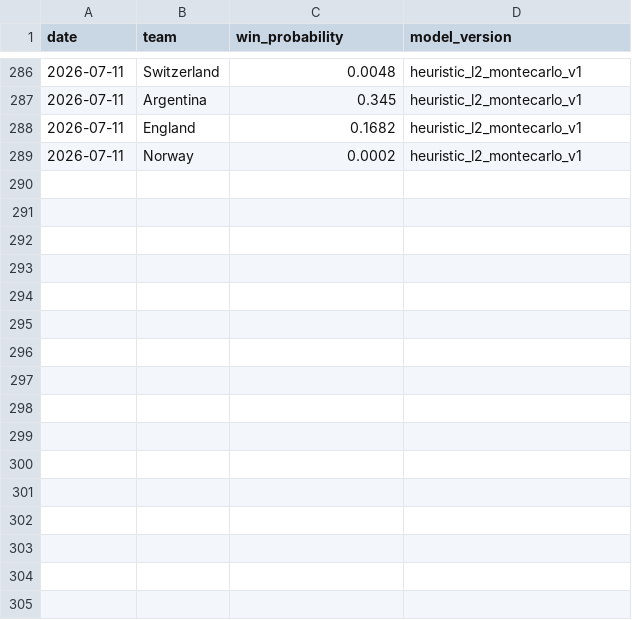
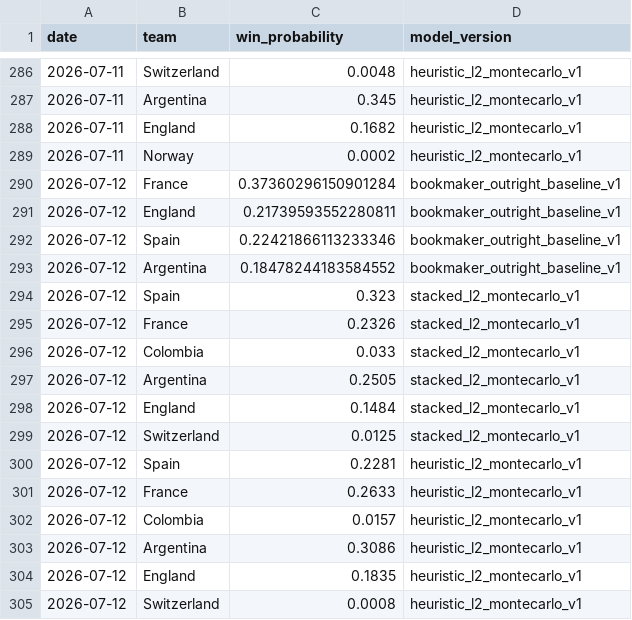
Before and after one commit to dilipna/wc26-mlops, a CSV file: data/predictions/predictions_log.csv, drawn as a sheet; only a part is shown, gaps mark what is left out.

```diff
--- a/data/predictions/predictions_log.csv
+++ b/data/predictions/predictions_log.csv
@@ -289 +289,17 @@ date,team,win_probability,model_version
 2026-07-11,Norway,0.0002,heuristic_l2_montecarlo_v1
+2026-07-12,France,0.37360296150901284,bookmaker_outright_baseline_v1
+2026-07-12,England,0.21739593552280811,bookmaker_outright_baseline_v1
+2026-07-12,Spain,0.22421866113233346,bookmaker_outright_baseline_v1
+2026-07-12,Argentina,0.18478244183584552,bookmaker_outright_baseline_v1
+2026-07-12,Spain,0.323,stacked_l2_montecarlo_v1
+2026-07-12,France,0.2326,stacked_l2_montecarlo_v1
+2026-07-12,Colombia,0.033,stacked_l2_montecarlo_v1
+2026-07-12,Argentina,0.2505,stacked_l2_montecarlo_v1
+2026-07-12,England,0.1484,stacked_l2_montecarlo_v1
+2026-07-12,Switzerland,0.0125,stacked_l2_montecarlo_v1
+2026-07-12,Spain,0.2281,heuristic_l2_montecarlo_v1
+2026-07-12,France,0.2633,heuristic_l2_montecarlo_v1
+2026-07-12,Colombia,0.0157,heuristic_l2_montecarlo_v1
+2026-07-12,Argentina,0.3086,heuristic_l2_montecarlo_v1
+2026-07-12,England,0.1835,heuristic_l2_montecarlo_v1
+2026-07-12,Switzerland,0.0008,heuristic_l2_montecarlo_v1
```
Also changed, not shown: data/live/results_log.csv, data/monitoring/data_quality_history.csv, 11 other files.
